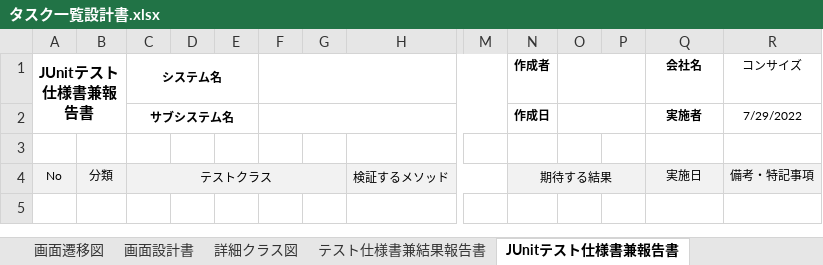
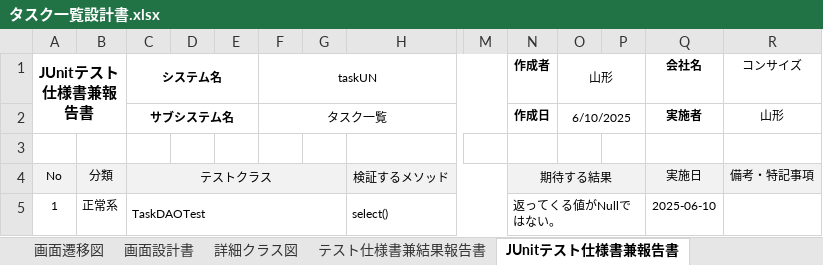
Before and after one commit to comsize-Furudate/taskUN, an Excel workbook: Documents/タスク一覧設計書.xlsx, sheet JUnitテスト仕様書兼報告書, drawn as a sheet; only a part is shown, gaps mark what is left out; values as stored, in another font and other column widths than the file's, no borders; rows hold the shown columns only; the diff names each change by its address in the sheet, - before the commit and + after, or states it on an @@ line.

```diff
--- a/Documents/タスク一覧設計書.xlsx (sheet JUnitテスト仕様書兼報告書)
+++ b/Documents/タスク一覧設計書.xlsx (sheet JUnitテスト仕様書兼報告書)
-F1: (empty)
+F1: taskUN
-O1: (empty)
+O1: 山形
-F2 (taskUN): (empty)
+F2 (taskUN): タスク一覧
-O2 (山形): (empty)
+O2 (山形): 6/10/2025
-R2 (コンサイズ): 7/29/2022
+R2 (コンサイズ): 山形
+row 5: 1 | 正常系 | TaskDAOTest |  |  |  |  | select() |  | 返ってくる値がNullではない。 |  |  | 2025-06-10
```
Also changed, not shown: sheet テスト仕様書兼結果報告書, sheet ユースケース記述, charts or pictures, Documents/メニュー画面設計書.xlsx, Documents/ログアウト機能設計書.xlsx, 5 other files.
